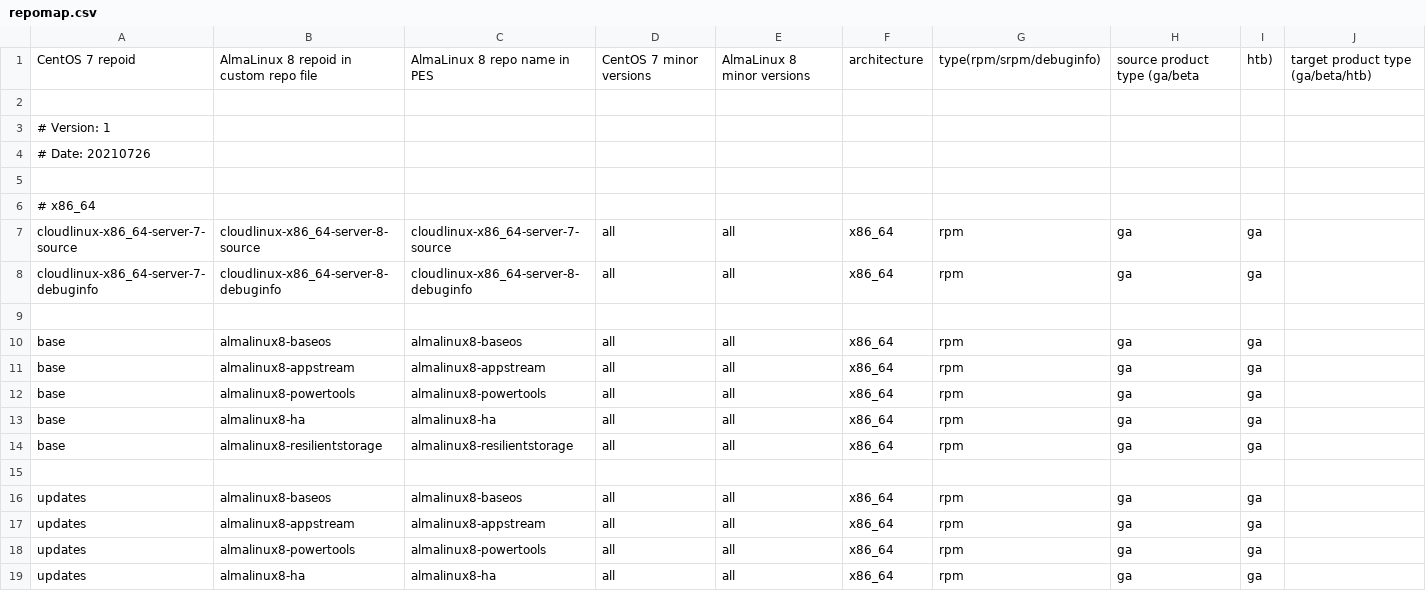
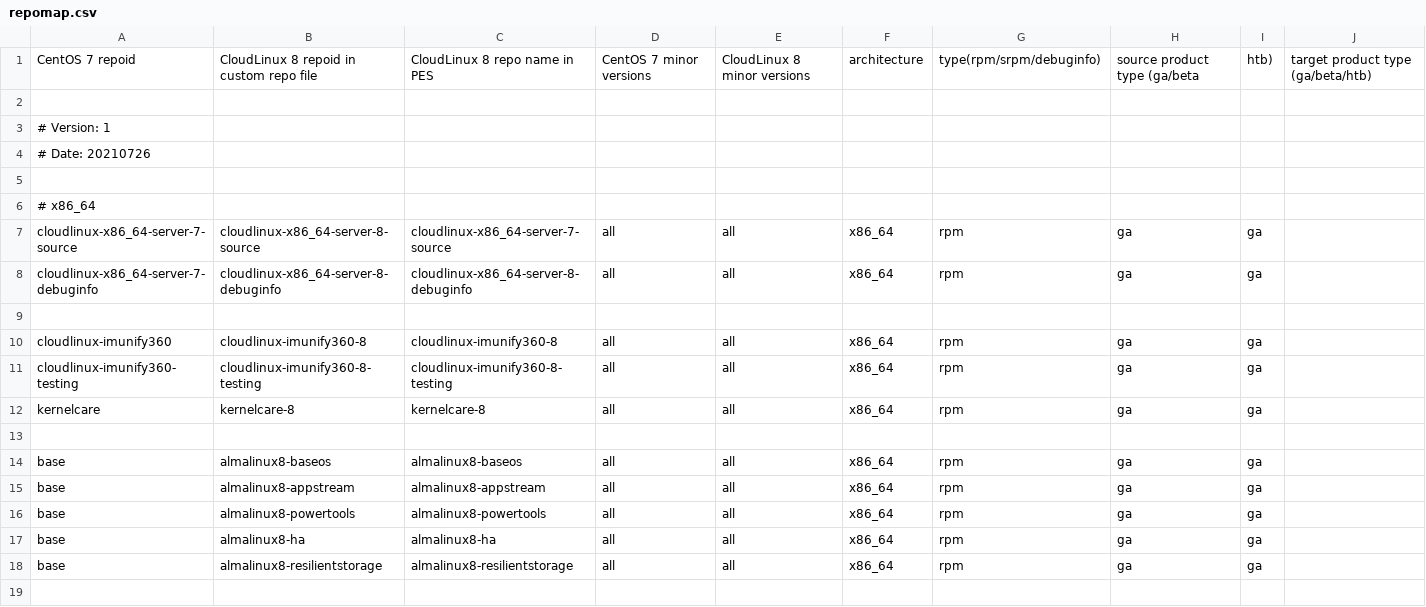
Before and after one commit to AlmaLinux/leapp-data, a CSV file: files/cloudlinux/repomap.csv, drawn as a sheet; only a part is shown; the shorter side is filled out with more unchanged rows.

Commit message:
Specified I360 and KC repo versions and names to avoid duplicates

```diff
--- a/files/cloudlinux/repomap.csv
+++ b/files/cloudlinux/repomap.csv
@@ -1,2 +1,2 @@
-CentOS 7 repoid,AlmaLinux 8 repoid in custom repo file,AlmaLinux 8 repo name in PES,CentOS 7 minor versions,AlmaLinux 8 minor versions,architecture,type(rpm/srpm/debuginfo),source product type (ga/beta,htb),target product type (ga/beta/htb)
+CentOS 7 repoid,CloudLinux 8 repoid in custom repo file,CloudLinux 8 repo name in PES,CentOS 7 minor versions,CloudLinux 8 minor versions,architecture,type(rpm/srpm/debuginfo),source product type (ga/beta,htb),target product type (ga/beta/htb)
 
@@ -8,2 +8,6 @@ cloudlinux-x86_64-server-7-source,cloudlinux-x86_64-server-8-source,cloudlinux-x
 cloudlinux-x86_64-server-7-debuginfo,cloudlinux-x86_64-server-8-debuginfo,cloudlinux-x86_64-server-8-debuginfo,all,all,x86_64,rpm,ga,ga
+
+cloudlinux-imunify360,cloudlinux-imunify360-8,cloudlinux-imunify360-8,all,all,x86_64,rpm,ga,ga
+cloudlinux-imunify360-testing,cloudlinux-imunify360-8-testing,cloudlinux-imunify360-8-testing,all,all,x86_64,rpm,ga,ga
+kernelcare,kernelcare-8,kernelcare-8,all,all,x86_64,rpm,ga,ga
 
```
Also changed, not shown: 1 other file.
